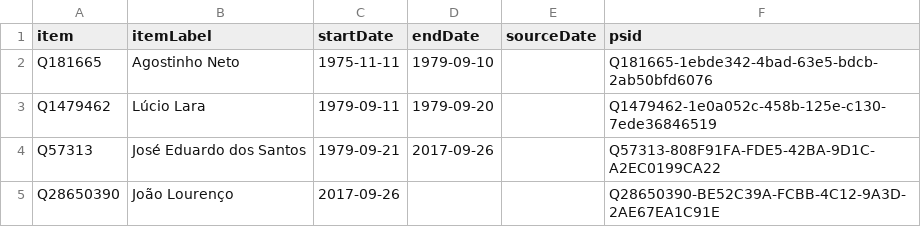
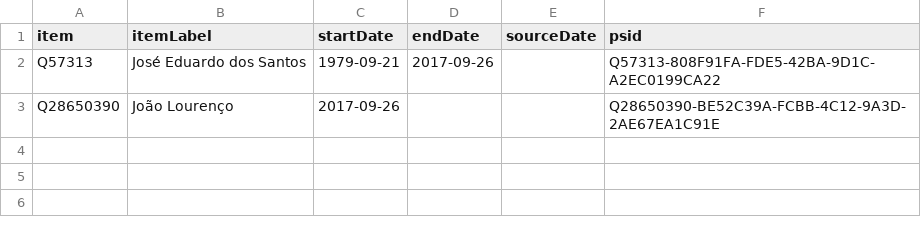
Before and after one commit to every-politician-scrapers/angola, a CSV file: sources/president/wikidata.csv, drawn as a sheet; the diff names each change by its address in the sheet, - before the commit and + after, or states it on an @@ line.

Commit message:
Compare external sources to Wikidata

```diff
--- a/sources/president/wikidata.csv
+++ b/sources/president/wikidata.csv
-row 2: Q181665 | Agostinho Neto | 1975-11-11 | 1979-09-10 |  | Q181665-1ebde342-4bad-63e5-bdcb-2ab50bfd6076
-row 3: Q1479462 | Lúcio Lara | 1979-09-11 | 1979-09-20 |  | Q1479462-1e0a052c-458b-125e-c130-7ede36846519
```
Also changed, not shown: sources/bengo-governor/wikidata.csv, sources/finance-minister/diff.csv, 14 other files.
